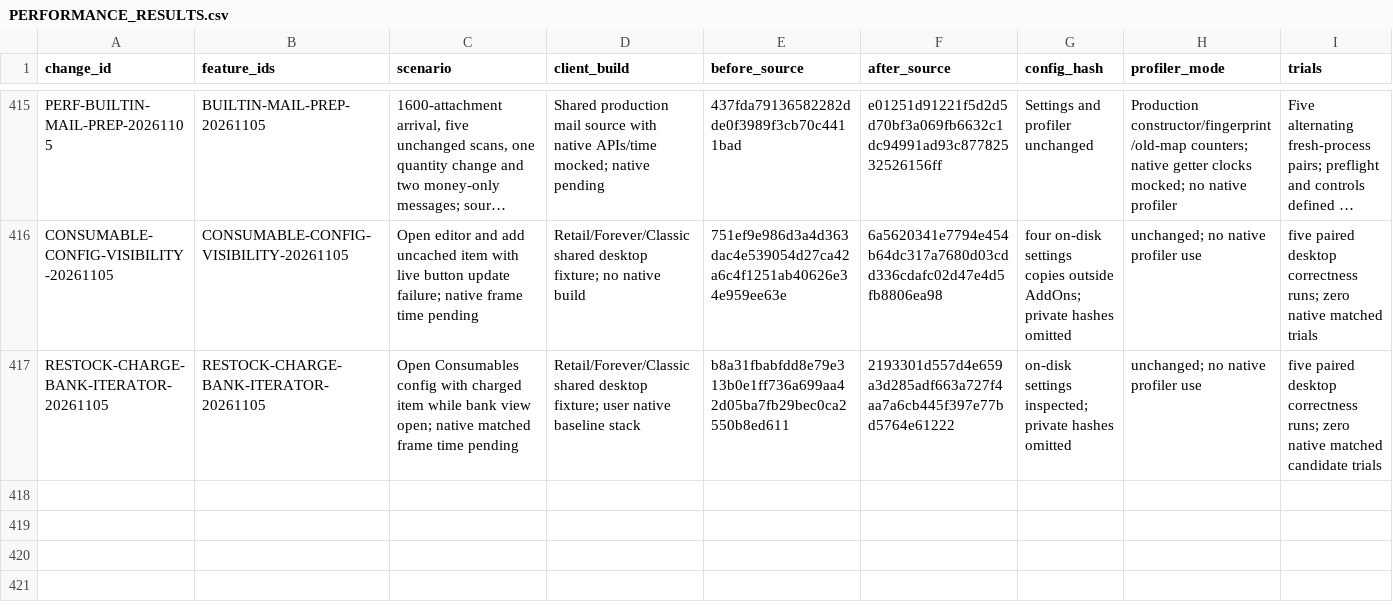
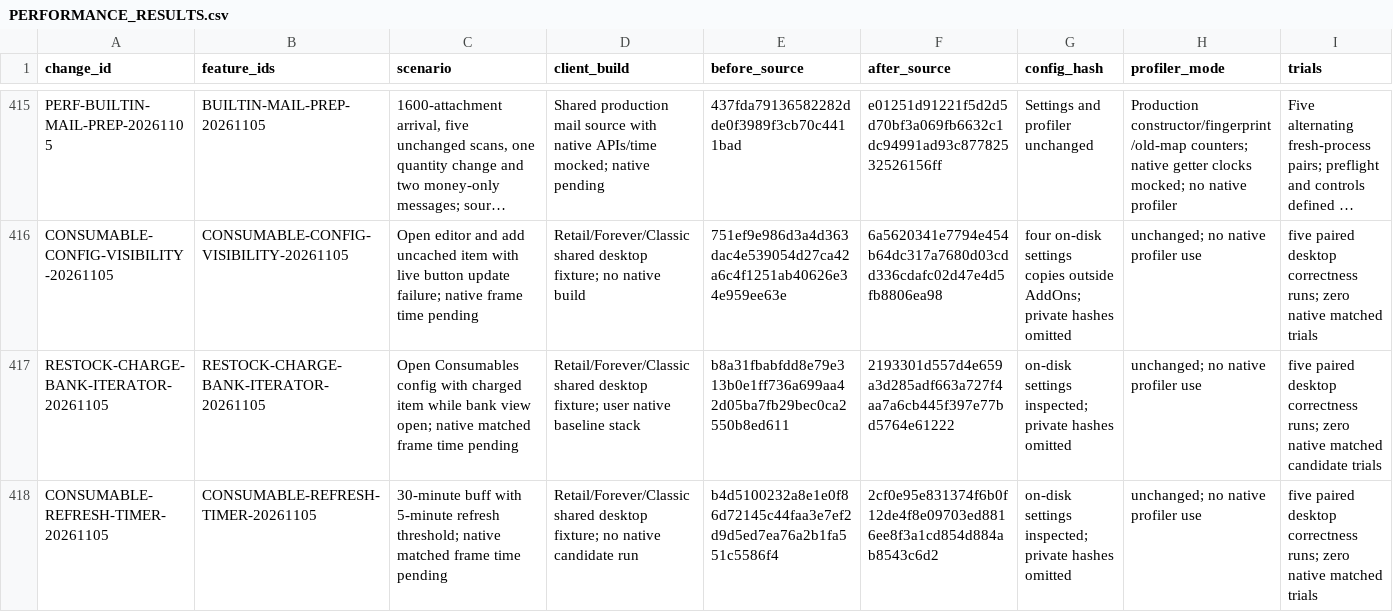
Before and after one commit to DoctorFlux/FluxUI, a CSV file: docs/PERFORMANCE_RESULTS.csv, drawn as a sheet; only a part is shown, gaps mark what is left out; long unchanged cells end in …; rows hold the shown columns only; the diff names each change by its address in the sheet, - before the commit and + after, or states it on an @@ line.

Commit message:
End consumable buff timers at refresh threshold

```diff
--- a/docs/PERFORMANCE_RESULTS.csv
+++ b/docs/PERFORMANCE_RESULTS.csv
+row 418: CONSUMABLE-REFRESH-TIMER-20261105 | CONSUMABLE-REFRESH-TIMER-20261105 | 30-minute buff with 5-minute refresh threshold; native matched frame time pending | Retail/Forever/Classic shared desktop fixture; no native candidate run | b4d5100232a8e1e0f86d72145c44faa3e7ef2d9d5ed7ea76a2b1fa551c5586f4 | 2cf0e95e831374f6b0f12de4f8e09703ed8816ee8f3a1cd854d884ab8543c6d2 | on-disk settings inspected; private hashes omitted | unchanged; no native profiler use | five paired desktop correctness runs; zero native matched trials
```
Also changed, not shown: docs/FEATURE_PARITY.csv, docs/PERFORMANCE_AUDIT.csv, 15 other files.
